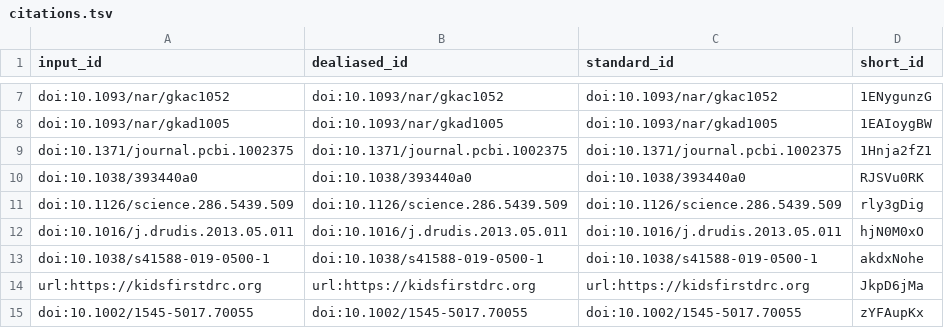
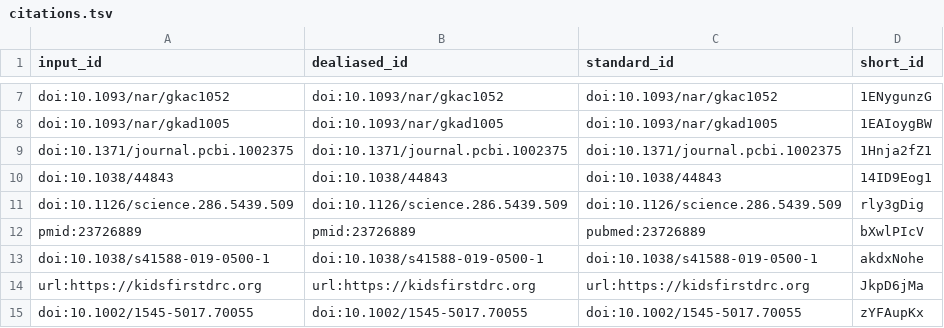
Before and after one commit to TaylorResearchLab/bifo-paper-1, a TSV file: citations.tsv, drawn as a sheet; only a part is shown, gaps mark what is left out; removed rows and columns are numbered as before the commit, all else as after; the diff names each change by its address in the sheet, - before the commit and + after, or states it on an @@ line.

```diff
--- a/citations.tsv
+++ b/citations.tsv
-row 10: doi:10.1038/393440a0 | doi:10.1038/393440a0 | doi:10.1038/393440a0 | RJSVu0RK
+row 10: doi:10.1038/44843 | doi:10.1038/44843 | doi:10.1038/44843 | 14ID9Eog1
-row 12: doi:10.1016/j.drudis.2013.05.011 | doi:10.1016/j.drudis.2013.05.011 | doi:10.1016/j.drudis.2013.05.011 | hjN0M0xO
+row 12: pmid:23726889 | pmid:23726889 | pubmed:23726889 | bXwlPIcV
```
Also changed, not shown: 8 other files.
